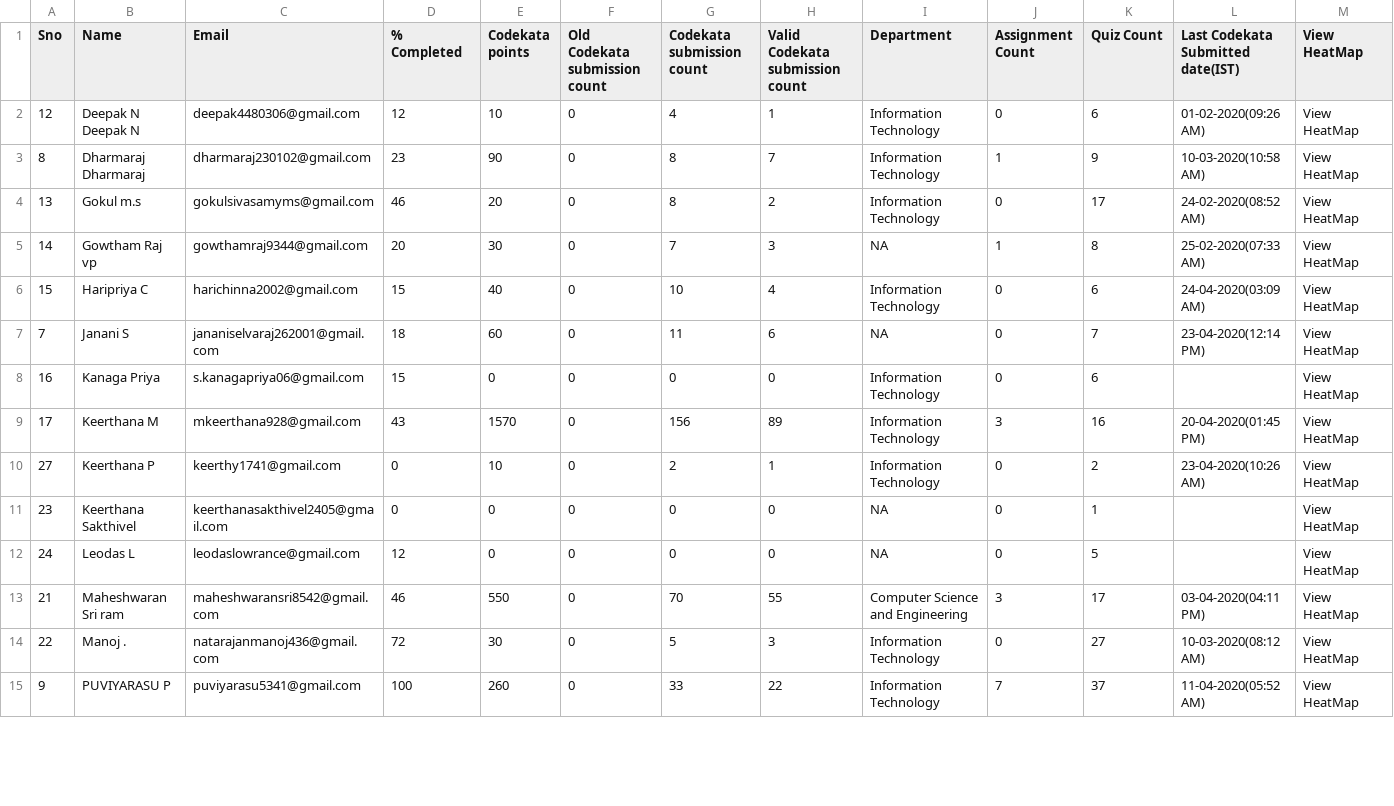
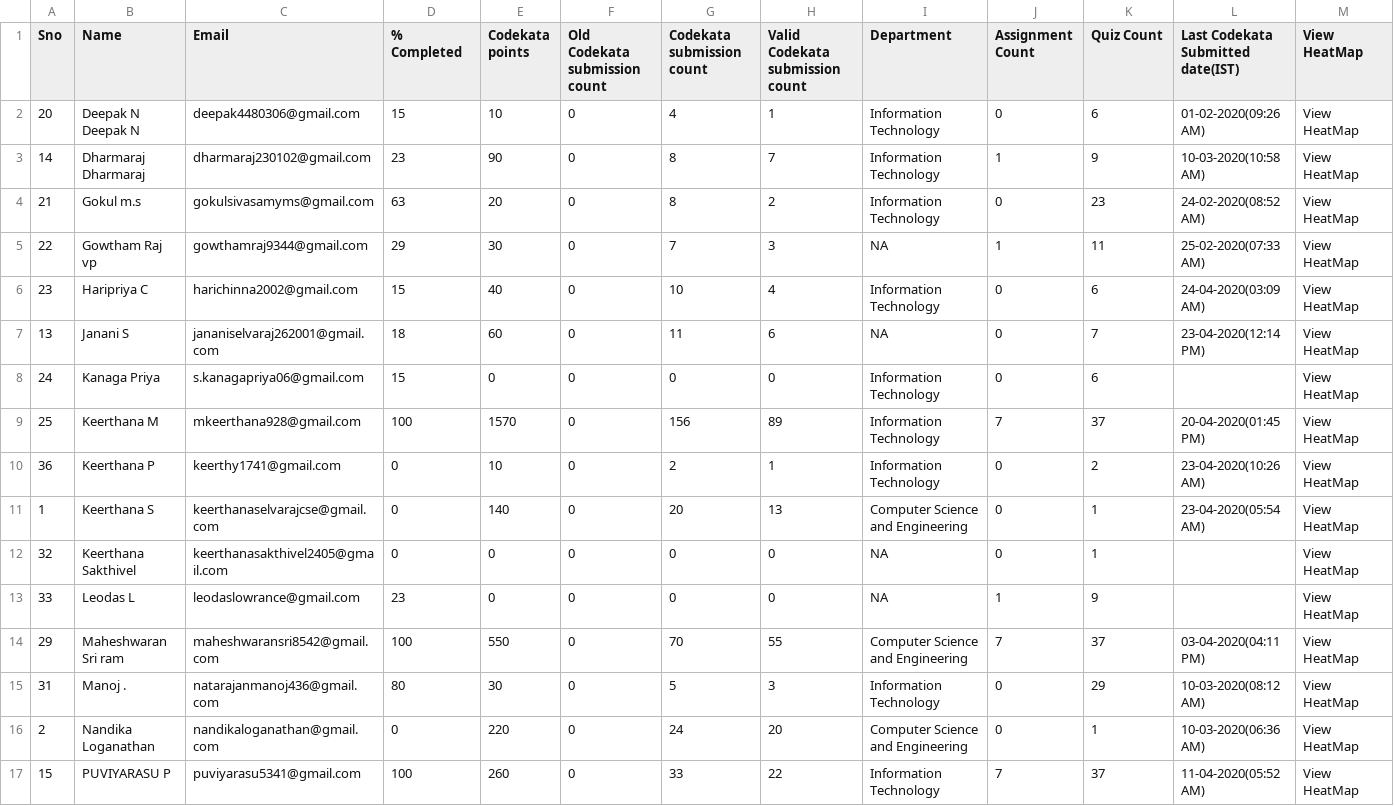
Before and after one commit to ashubisu/mentees-analyzer-guvi, a CSV file: source_files/Python-(English)-2023.csv, drawn as a sheet; only a part is shown; the diff covers the shown part only.

```diff
--- a/source_files/Python-(English)-2023.csv
+++ b/source_files/Python-(English)-2023.csv
@@ -1,15 +1,17 @@
 Sno,Name,Email,"% Completed","Codekata points","Old Codekata submission count","Codekata submission count","Valid Codekata submission count",Department,"Assignment Count","Quiz Count","Last Codekata Submitted date(IST)","View HeatMap"
-12,"Deepak N Deepak N",deepak4480306@gmail.com,12,10,0,4,1,"Information Technology",0,6,"01-02-2020(09:26 AM)","View HeatMap"
-8,"Dharmaraj Dharmaraj",dharmaraj230102@gmail.com,23,90,0,8,7,"Information Technology",1,9,"10-03-2020(10:58 AM)","View HeatMap"
-13,"Gokul m.s",gokulsivasamyms@gmail.com,46,20,0,8,2,"Information Technology",0,17,"24-02-2020(08:52 AM)","View HeatMap"
-14,"Gowtham Raj vp",gowthamraj9344@gmail.com,20,30,0,7,3,NA,1,8,"25-02-2020(07:33 AM)","View HeatMap"
-15,"Haripriya C",harichinna2002@gmail.com,15,40,0,10,4,"Information Technology",0,6,"24-04-2020(03:09 AM)","View HeatMap"
-7,"Janani S",jananiselvaraj262001@gmail.com,18,60,0,11,6,NA,0,7,"23-04-2020(12:14 PM)","View HeatMap"
-16,"Kanaga Priya",s.kanagapriya06@gmail.com,15,0,0,0,0,"Information Technology",0,6,,"View HeatMap"
-17,"Keerthana  M",mkeerthana928@gmail.com,43,1570,0,156,89,"Information Technology",3,16,"20-04-2020(01:45 PM)","View HeatMap"
-27,"Keerthana P",keerthy1741@gmail.com,0,10,0,2,1,"Information Technology",0,2,"23-04-2020(10:26 AM)","View HeatMap"
-23,"Keerthana Sakthivel",keerthanasakthivel2405@gmail.com,0,0,0,0,0,NA,0,1,,"View HeatMap"
-24,"Leodas L",leodaslowrance@gmail.com,12,0,0,0,0,NA,0,5,,"View HeatMap"
-21,"Maheshwaran Sri ram",maheshwaransri8542@gmail.com,46,550,0,70,55,"Computer Science and Engineering",3,17,"03-04-2020(04:11 PM)","View HeatMap"
-22,"Manoj .",natarajanmanoj436@gmail.com,72,30,0,5,3,"Information Technology",0,27,"10-03-2020(08:12 AM)","View HeatMap"
-9,"PUVIYARASU P",puviyarasu5341@gmail.com,100,260,0,33,22,"Information Technology",7,37,"11-04-2020(05:52 AM)","View HeatMap"
+20,"Deepak N Deepak N",deepak4480306@gmail.com,15,10,0,4,1,"Information Technology",0,6,"01-02-2020(09:26 AM)","View HeatMap"
+14,"Dharmaraj Dharmaraj",dharmaraj230102@gmail.com,23,90,0,8,7,"Information Technology",1,9,"10-03-2020(10:58 AM)","View HeatMap"
+21,"Gokul m.s",gokulsivasamyms@gmail.com,63,20,0,8,2,"Information Technology",0,23,"24-02-2020(08:52 AM)","View HeatMap"
+22,"Gowtham Raj vp",gowthamraj9344@gmail.com,29,30,0,7,3,NA,1,11,"25-02-2020(07:33 AM)","View HeatMap"
+23,"Haripriya C",harichinna2002@gmail.com,15,40,0,10,4,"Information Technology",0,6,"24-04-2020(03:09 AM)","View HeatMap"
+13,"Janani S",jananiselvaraj262001@gmail.com,18,60,0,11,6,NA,0,7,"23-04-2020(12:14 PM)","View HeatMap"
+24,"Kanaga Priya",s.kanagapriya06@gmail.com,15,0,0,0,0,"Information Technology",0,6,,"View HeatMap"
+25,"Keerthana  M",mkeerthana928@gmail.com,100,1570,0,156,89,"Information Technology",7,37,"20-04-2020(01:45 PM)","View HeatMap"
+36,"Keerthana P",keerthy1741@gmail.com,0,10,0,2,1,"Information Technology",0,2,"23-04-2020(10:26 AM)","View HeatMap"
+1,"Keerthana S",keerthanaselvarajcse@gmail.com,0,140,0,20,13,"Computer Science and Engineering",0,1,"23-04-2020(05:54 AM)","View HeatMap"
+32,"Keerthana Sakthivel",keerthanasakthivel2405@gmail.com,0,0,0,0,0,NA,0,1,,"View HeatMap"
+33,"Leodas L",leodaslowrance@gmail.com,23,0,0,0,0,NA,1,9,,"View HeatMap"
+29,"Maheshwaran Sri ram",maheshwaransri8542@gmail.com,100,550,0,70,55,"Computer Science and Engineering",7,37,"03-04-2020(04:11 PM)","View HeatMap"
+31,"Manoj .",natarajanmanoj436@gmail.com,80,30,0,5,3,"Information Technology",0,29,"10-03-2020(08:12 AM)","View HeatMap"
+2,"Nandika Loganathan",nandikaloganathan@gmail.com,0,220,0,24,20,"Computer Science and Engineering",0,1,"10-03-2020(06:36 AM)","View HeatMap"
+15,"PUVIYARASU P",puviyarasu5341@gmail.com,100,260,0,33,22,"Information Technology",7,37,"11-04-2020(05:52 AM)","View HeatMap"
```
Also changed, not shown: 8 added rows and 36 edited cells elsewhere in this file, source_files/C-2023.csv, source_files/Codekata-2020.csv, 19 other files.
